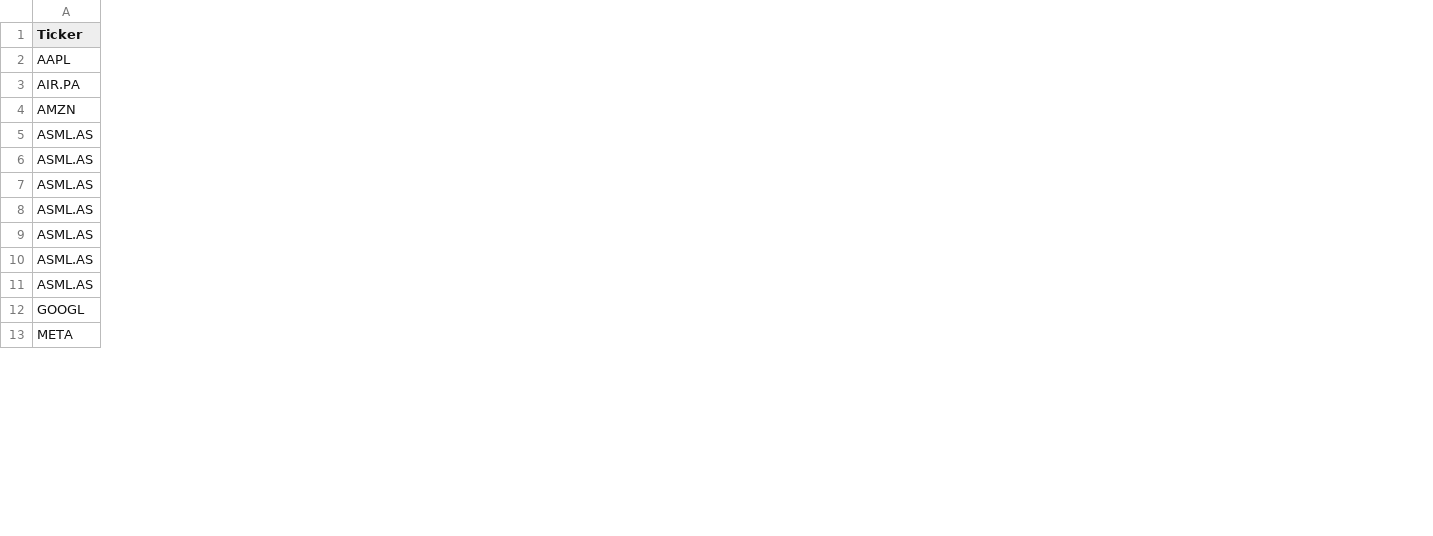
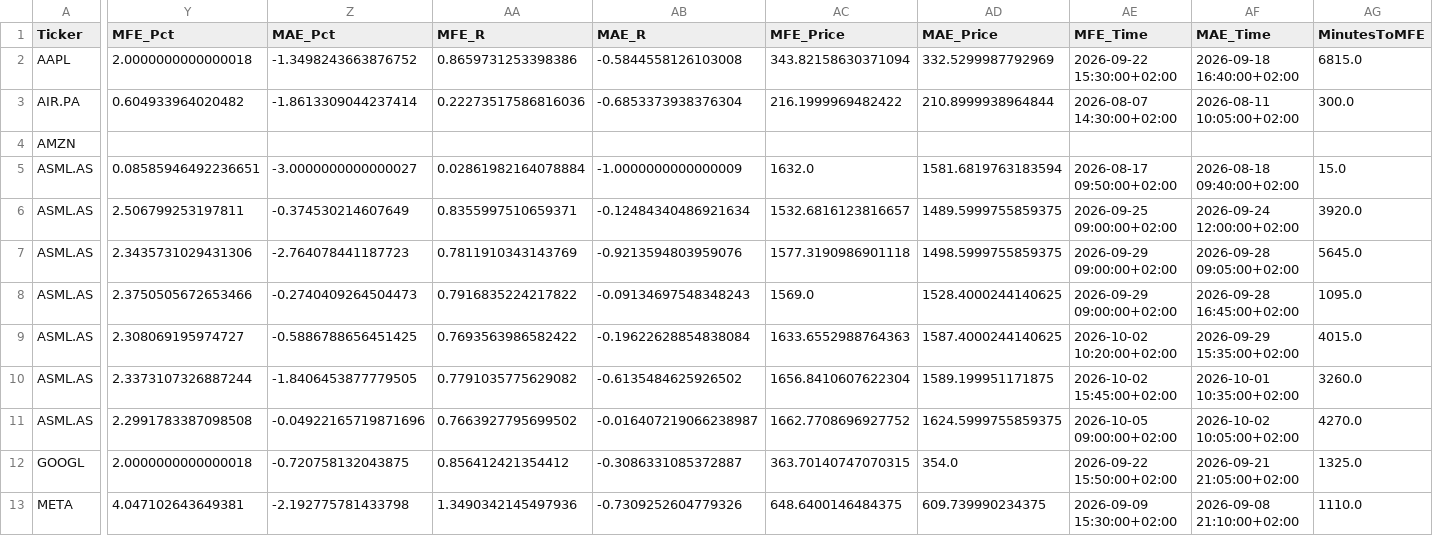
Before and after one commit to Thameur95/investment-assistant, a CSV file: historical_lab/results/risk_manager_source_trades.csv, drawn as a sheet; only a part is shown, gaps mark what is left out; the diff covers the shown part only; the diff names each change by its address in the sheet, - before the commit and + after, or states it on an @@ line.

```diff
--- a/historical_lab/results/risk_manager_source_trades.csv
+++ b/historical_lab/results/risk_manager_source_trades.csv
+column Y (MFE_Pct), rows 2-13: 2.0000000000000018 | 0.604933964020482 |  | 0.08585946492236651 | 2.506799253197811 | 2.3435731029431306 | 2.3750505672653466 | 2.308069195974727 | 2.3373107326887244 | 2.2991783387098508 | 2.0000000000000018 | 4.047102643649381
+column Z (MAE_Pct), rows 2-13: -1.3498243663876752 | -1.8613309044237414 |  | -3.0000000000000027 | -0.374530214607649 | -2.764078441187723 | -0.2740409264504473 | -0.5886788656451425 | -1.8406453877779505 | -0.04922165719871696 | -0.720758132043875 | -2.192775781433798
+column AA (MFE_R), rows 2-13: 0.8659731253398386 | 0.22273517586816036 |  | 0.02861982164078884 | 0.8355997510659371 | 0.7811910343143769 | 0.7916835224217822 | 0.7693563986582422 | 0.7791035775629082 | 0.7663927795699502 | 0.856412421354412 | 1.3490342145497936
+column AB (MAE_R), rows 2-13: -0.5844558126103008 | -0.6853373938376304 |  | -1.0000000000000009 | -0.12484340486921634 | -0.9213594803959076 | -0.09134697548348243 | -0.19622628854838084 | -0.6135484625926502 | -0.016407219066238987 | -0.3086331085372887 | -0.7309252604779326
+column AC (MFE_Price), rows 2-13: 343.82158630371094 | 216.1999969482422 |  | 1632.0 | 1532.6816123816657 | 1577.3190986901118 | 1569.0 | 1633.6552988764363 | 1656.8410607622304 | 1662.7708696927752 | 363.70140747070315 | 648.6400146484375
+column AD (MAE_Price), rows 2-13: 332.5299987792969 | 210.8999938964844 |  | 1581.6819763183594 | 1489.5999755859375 | 1498.5999755859375 | 1528.4000244140625 | 1587.4000244140625 | 1589.199951171875 | 1624.5999755859375 | 354.0 | 609.739990234375
+column AE (MFE_Time), rows 2-13: 2026-09-22 15:30:00+02:00 | 2026-08-07 14:30:00+02:00 |  | 2026-08-17 09:50:00+02:00 | 2026-09-25 09:00:00+02:00 | 2026-09-29 09:00:00+02:00 | 2026-09-29 09:00:00+02:00 | 2026-10-02 10:20:00+02:00 | 2026-10-02 15:45:00+02:00 | 2026-10-05 09:00:00+02:00 | 2026-09-22 15:50:00+02:00 | 2026-09-09 15:30:00+02:00
+column AF (MAE_Time), rows 2-13: 2026-09-18 16:40:00+02:00 | 2026-08-11 10:05:00+02:00 |  | 2026-08-18 09:40:00+02:00 | 2026-09-24 12:00:00+02:00 | 2026-09-28 09:05:00+02:00 | 2026-09-28 16:45:00+02:00 | 2026-09-29 15:35:00+02:00 | 2026-10-01 10:35:00+02:00 | 2026-10-02 10:05:00+02:00 | 2026-09-21 21:05:00+02:00 | 2026-09-08 21:10:00+02:00
+column AG (MinutesToMFE), rows 2-13: 6815.0 | 300.0 |  | 15.0 | 3920.0 | 5645.0 | 1095.0 | 4015.0 | 3260.0 | 4270.0 | 1325.0 | 1110.0
```
Also changed, not shown: 2 added columns elsewhere in this file, historical_lab/results/risk_manager_summary.csv, 1 other file.
